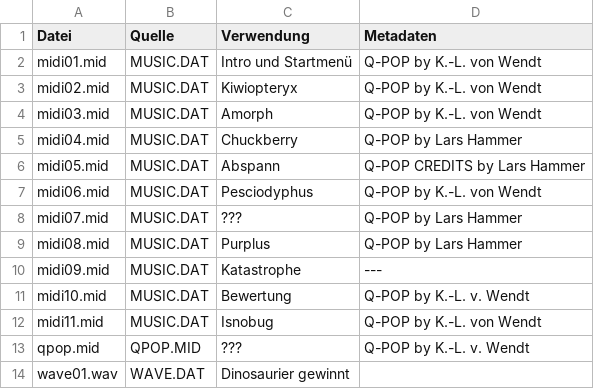
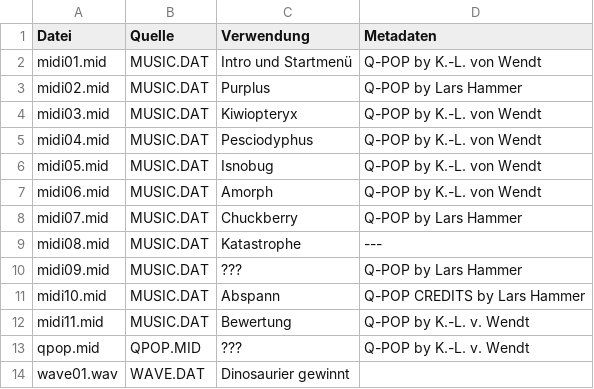
Before and after one commit to Frunit/qpop-ressourcen, a CSV file: sound.csv, drawn as a sheet; only a part is shown.

```diff
--- a/sound.csv
+++ b/sound.csv
@@ -2,12 +2,12 @@ Datei	Quelle	Verwendung	Metadaten
 midi01.mid	MUSIC.DAT	Intro und Startmenü	Q-POP by K.-L. von Wendt
-midi02.mid	MUSIC.DAT	Kiwiopteryx	Q-POP by K.-L. von Wendt
-midi03.mid	MUSIC.DAT	Amorph	Q-POP by K.-L. von Wendt
-midi04.mid	MUSIC.DAT	Chuckberry	Q-POP by Lars Hammer
-midi05.mid	MUSIC.DAT	Abspann	Q-POP CREDITS by Lars Hammer
-midi06.mid	MUSIC.DAT	Pesciodyphus	Q-POP by K.-L. von Wendt
-midi07.mid	MUSIC.DAT	???	Q-POP by Lars Hammer
-midi08.mid	MUSIC.DAT	Purplus	Q-POP by Lars Hammer
-midi09.mid	MUSIC.DAT	Katastrophe	---
-midi10.mid	MUSIC.DAT	Bewertung	Q-POP by K.-L. v. Wendt
-midi11.mid	MUSIC.DAT	Isnobug	Q-POP by K.-L. von Wendt
+midi02.mid	MUSIC.DAT	Purplus	Q-POP by Lars Hammer
+midi03.mid	MUSIC.DAT	Kiwiopteryx	Q-POP by K.-L. von Wendt
+midi04.mid	MUSIC.DAT	Pesciodyphus	Q-POP by K.-L. von Wendt
+midi05.mid	MUSIC.DAT	Isnobug	Q-POP by K.-L. von Wendt
+midi06.mid	MUSIC.DAT	Amorph	Q-POP by K.-L. von Wendt
+midi07.mid	MUSIC.DAT	Chuckberry	Q-POP by Lars Hammer
+midi08.mid	MUSIC.DAT	Katastrophe	---
+midi09.mid	MUSIC.DAT	???	Q-POP by Lars Hammer
+midi10.mid	MUSIC.DAT	Abspann	Q-POP CREDITS by Lars Hammer
+midi11.mid	MUSIC.DAT	Bewertung	Q-POP by K.-L. v. Wendt
 qpop.mid	QPOP.MID	???	Q-POP by K.-L. v. Wendt
```
Also changed, not shown: 11 other files.
